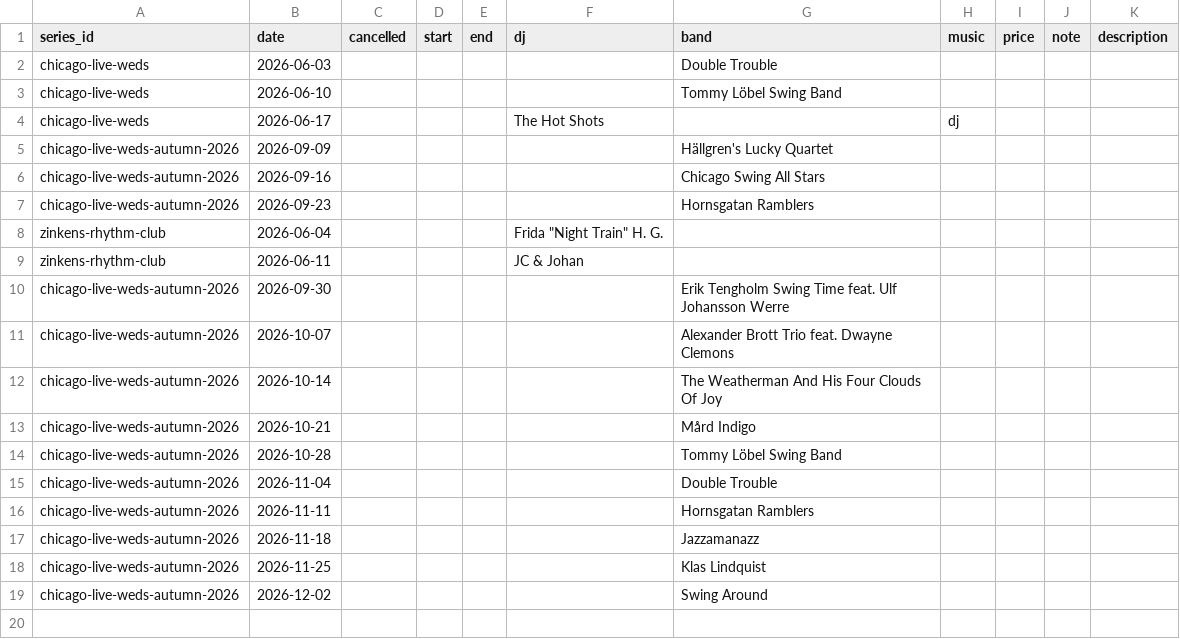
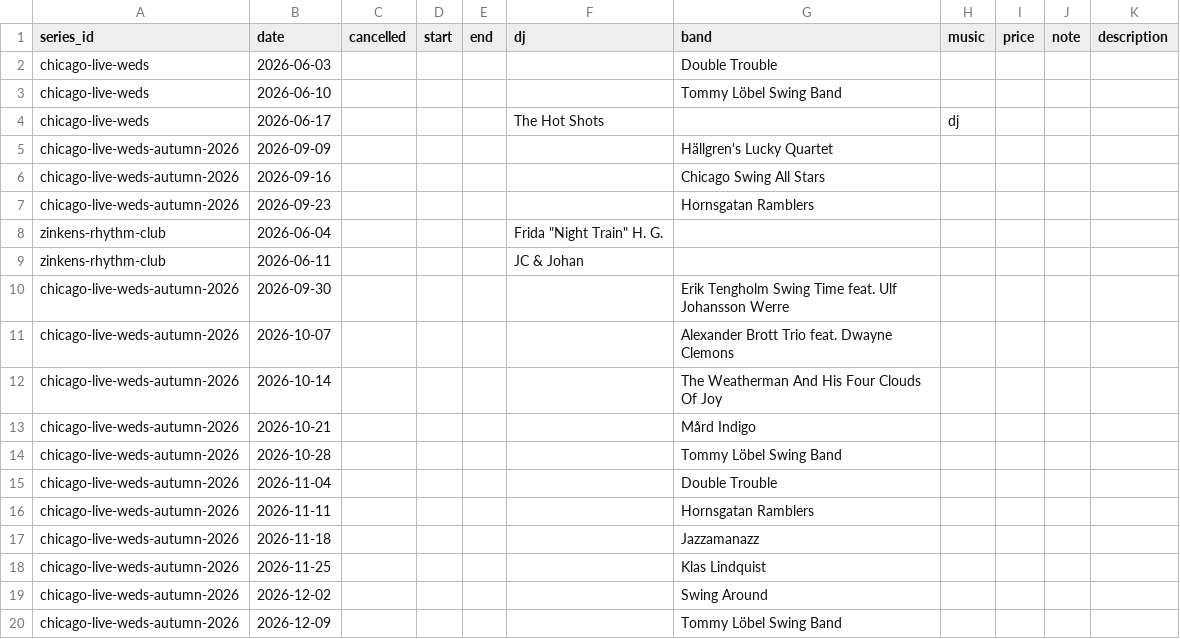
Before and after one commit to ranveeraggarwal/swsthlm, a CSV file: data/exceptions.csv, drawn as a sheet; the diff names each change by its address in the sheet, - before the commit and + after, or states it on an @@ line.

```diff
--- a/data/exceptions.csv
+++ b/data/exceptions.csv
+row 20: chicago-live-weds-autumn-2026 | 2026-12-09 |  |  |  |  | Tommy Löbel Swing Band
```
Also changed, not shown: 1 other file.
